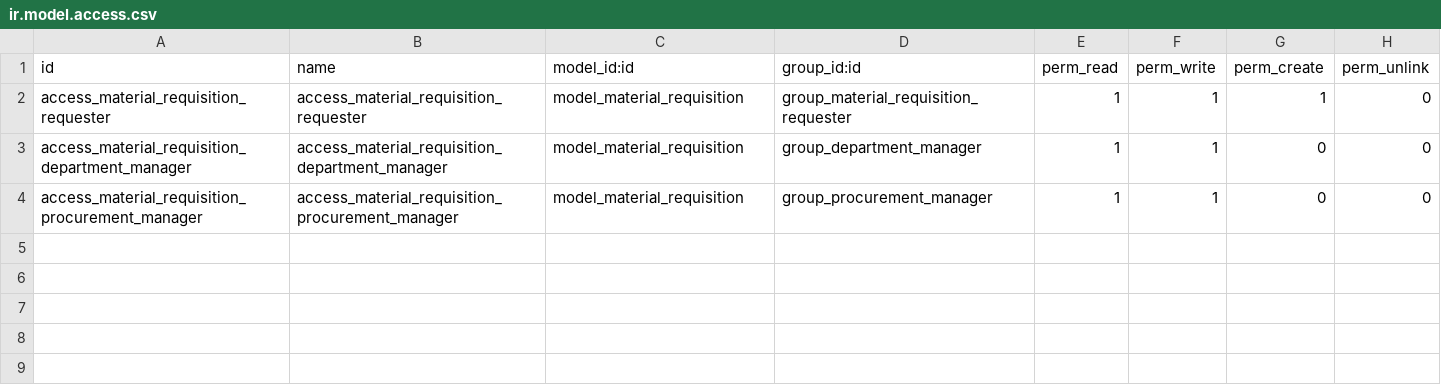
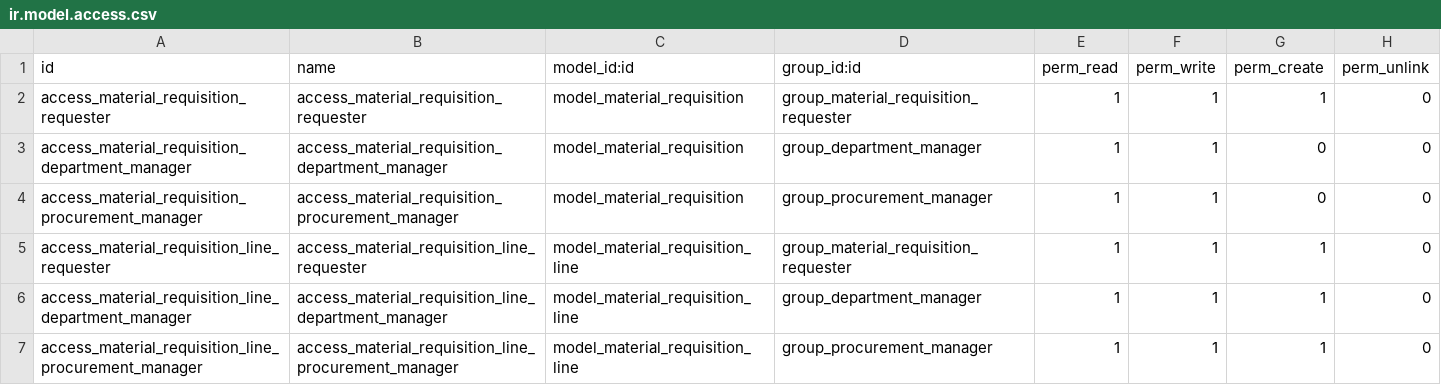
Before and after one commit to provalues/OdooApps, a CSV file: material_requisition_pro/security/ir.model.access.csv, drawn as a sheet.

Commit message:
Material requisition app

```diff
--- a/material_requisition_pro/security/ir.model.access.csv
+++ b/material_requisition_pro/security/ir.model.access.csv
@@ -4 +4,4 @@ access_material_requisition_department_manager,access_material_requisition_depar
 access_material_requisition_procurement_manager,access_material_requisition_procurement_manager,model_material_requisition,group_procurement_manager,1,1,0,0
+access_material_requisition_line_requester,access_material_requisition_line_requester,model_material_requisition_line,group_material_requisition_requester,1,1,1,0
+access_material_requisition_line_department_manager,access_material_requisition_line_department_manager,model_material_requisition_line,group_department_manager,1,1,1,0
+access_material_requisition_line_procurement_manager,access_material_requisition_line_procurement_manager,model_material_requisition_line,group_procurement_manager,1,1,1,0
```
Also changed, not shown: 4 other files.
